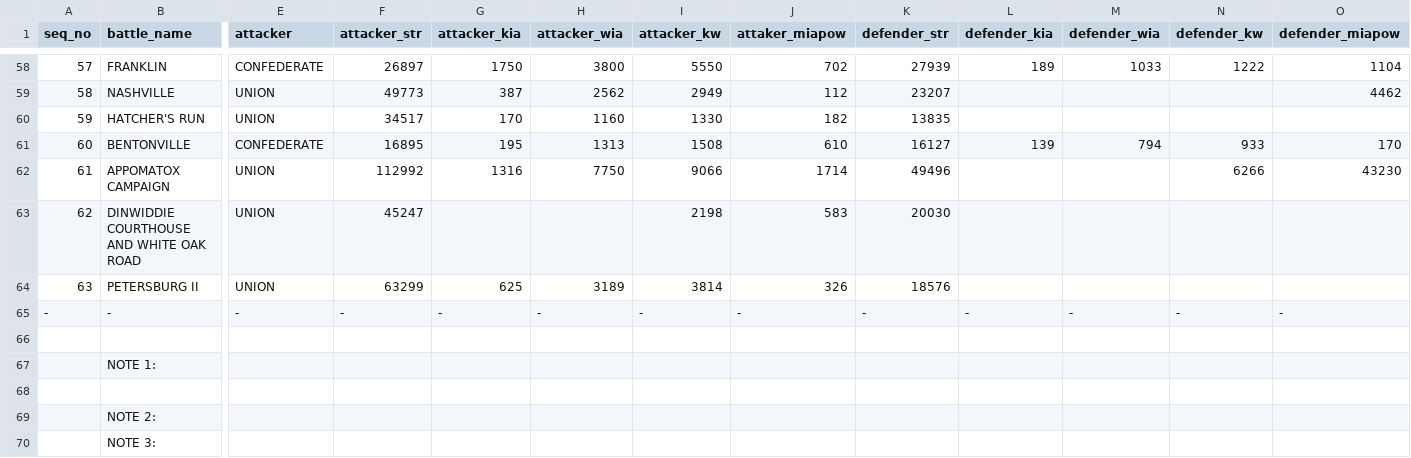
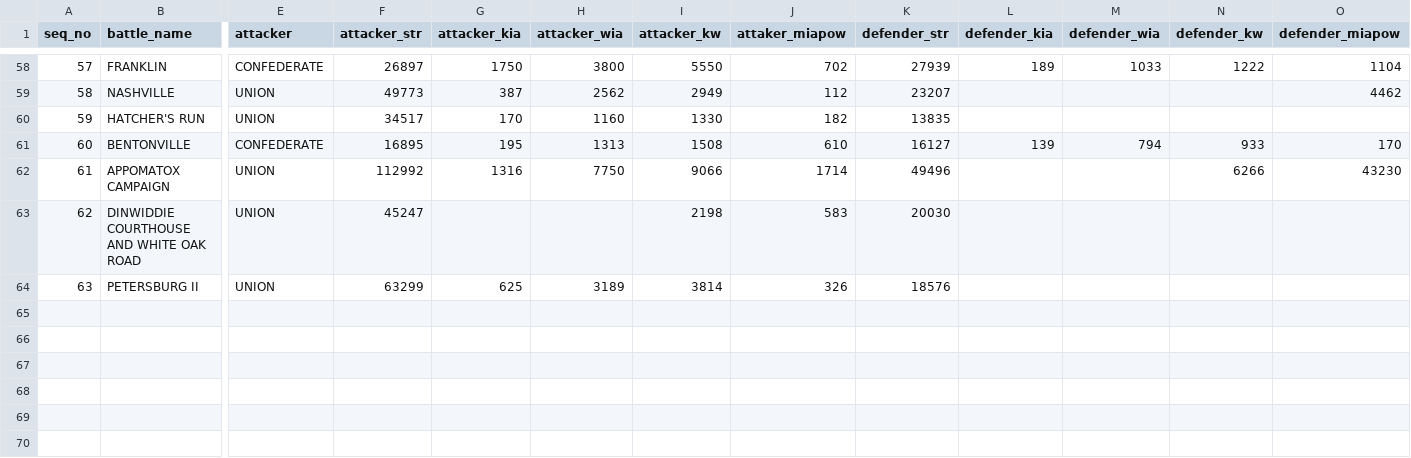
Before and after one commit to jrnold/PAR, a CSV file: data/LIVRMORE.csv, drawn as a sheet; only a part is shown, gaps mark what is left out; rows hold the shown columns only; the diff names each change by its address in the sheet, - before the commit and + after, or states it on an @@ line.

Commit message:
LIVRMORE: remove notes

```diff
--- a/data/LIVRMORE.csv
+++ b/data/LIVRMORE.csv
-row 65: - | - | - | - | - | - | - | - | - | - | - | - | -
-row 66: (empty)
-row 67:  | NOTE 1:
-row 68: (empty)
-row 69:  | NOTE 2:
-row 70:  | NOTE 3:
```
